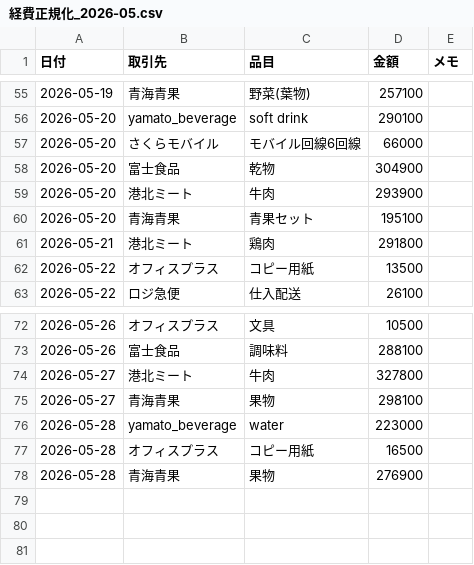
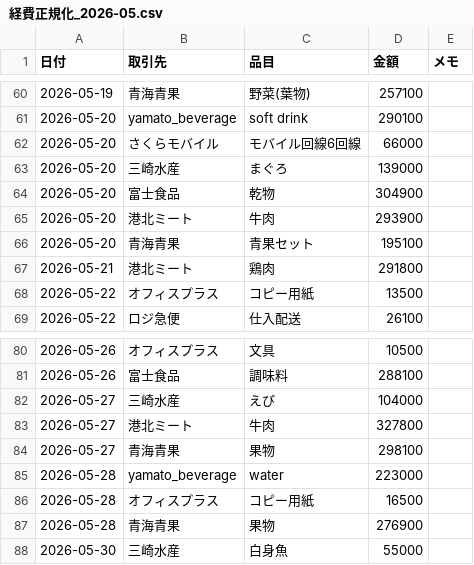
Before and after one commit to tatatasan323-cell/tenki-zero, a CSV file: inbox/expenses/経費正規化_2026-05.csv, drawn as a sheet; only a part is shown, gaps mark what is left out; the diff covers the shown part only.

```diff
--- a/inbox/expenses/経費正規化_2026-05.csv
+++ b/inbox/expenses/経費正規化_2026-05.csv
@@ -57,2 +62,3 @@
 2026-05-20,さくらモバイル,モバイル回線6回線,66000,
+2026-05-20,三崎水産,まぐろ,139000,
 2026-05-20,富士食品,乾物,304900,
@@ -73,2 +81,3 @@
 2026-05-26,富士食品,調味料,288100,
+2026-05-27,三崎水産,えび,104000,
 2026-05-27,港北ミート,牛肉,327800,
@@ -78 +87,2 @@
 2026-05-28,青海青果,果物,276900,
+2026-05-30,三崎水産,白身魚,55000,
```
Also changed, not shown: 7 added rows elsewhere in this file, 6 other files.
